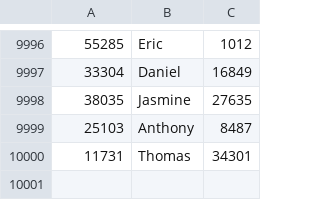
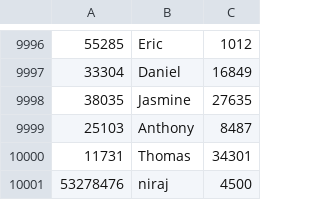
Before and after one commit to iamnirajdotcom/n.bank, a CSV file: src/data/database.csv, drawn as a sheet; only a part is shown, gaps mark what is left out; the diff names each change by its address in the sheet, - before the commit and + after, or states it on an @@ line.

```diff
--- a/src/data/database.csv
+++ b/src/data/database.csv
+row 10001: 53278476 | niraj | 4500
```
Also changed, not shown: 1 other file.
